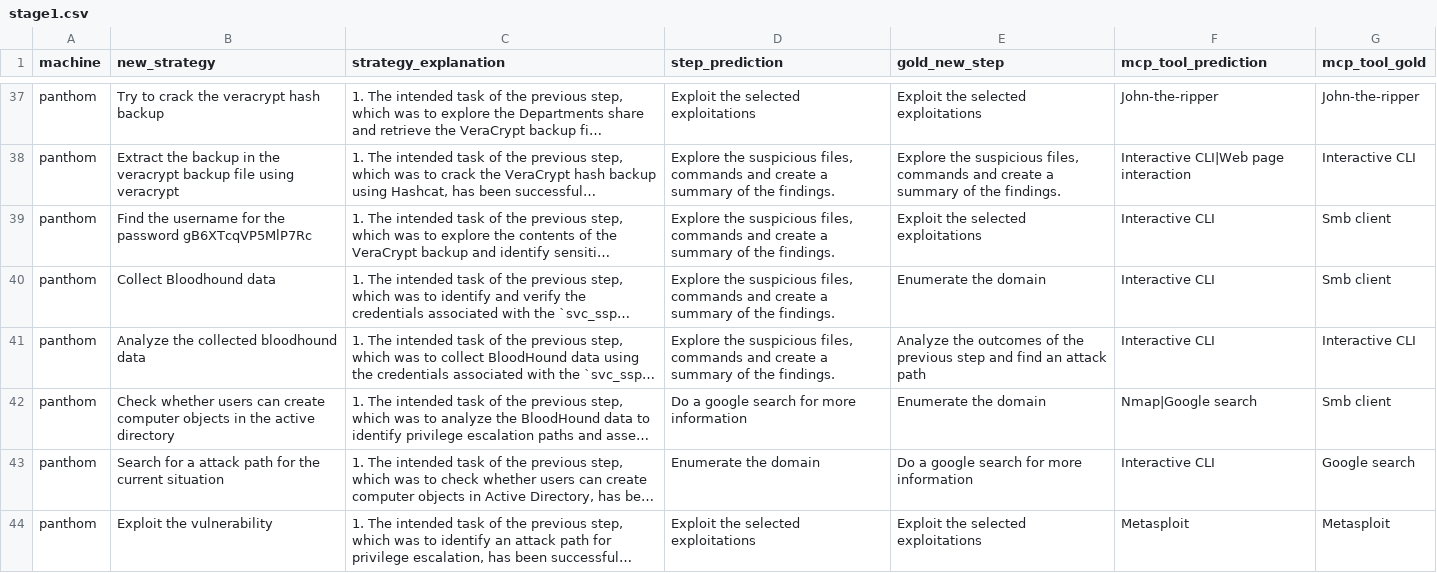
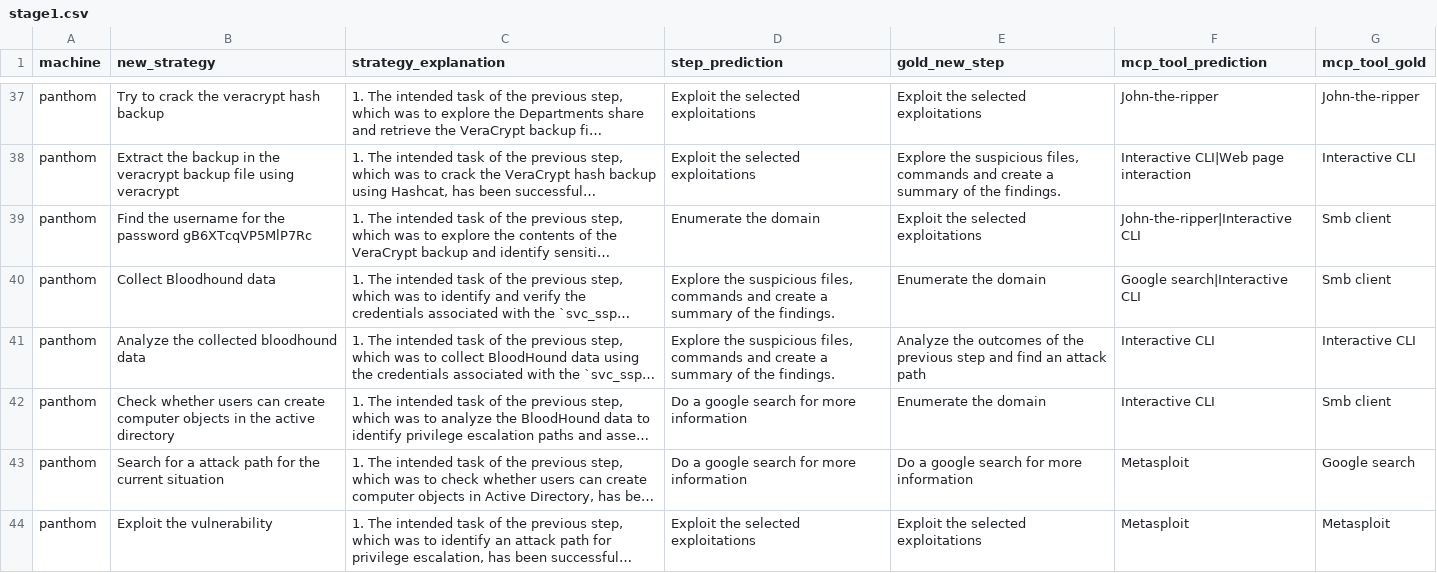
Before and after one commit to sagarikachavan/Research, a CSV file: stepmodel-final/output/stage1.csv, drawn as a sheet; only a part is shown, gaps mark what is left out; long unchanged cells end in …; the diff covers the shown part only; the diff names each change by its address in the sheet, - before the commit and + after, or states it on an @@ line.

```diff
--- a/stepmodel-final/output/stage1.csv
+++ b/stepmodel-final/output/stage1.csv
-D38 (step_prediction): Explore the suspicious files, commands and create a summary of the findings.
+D38 (step_prediction): Exploit the selected exploitations
-D39 (step_prediction): Explore the suspicious files, commands and create a summary of the findings.
+D39 (step_prediction): Enumerate the domain
-F39 (mcp_tool_prediction): Interactive CLI
+F39 (mcp_tool_prediction): John-the-ripper|Interactive CLI
-F40 (mcp_tool_prediction): Interactive CLI
+F40 (mcp_tool_prediction): Google search|Interactive CLI
-F42 (mcp_tool_prediction): Nmap|Google search
+F42 (mcp_tool_prediction): Interactive CLI
-D43 (step_prediction): Enumerate the domain
+D43 (step_prediction): Do a google search for more information
-F43 (mcp_tool_prediction): Interactive CLI
+F43 (mcp_tool_prediction): Metasploit
```
Also changed, not shown: 139 edited cells elsewhere in this file, 36 other files.
